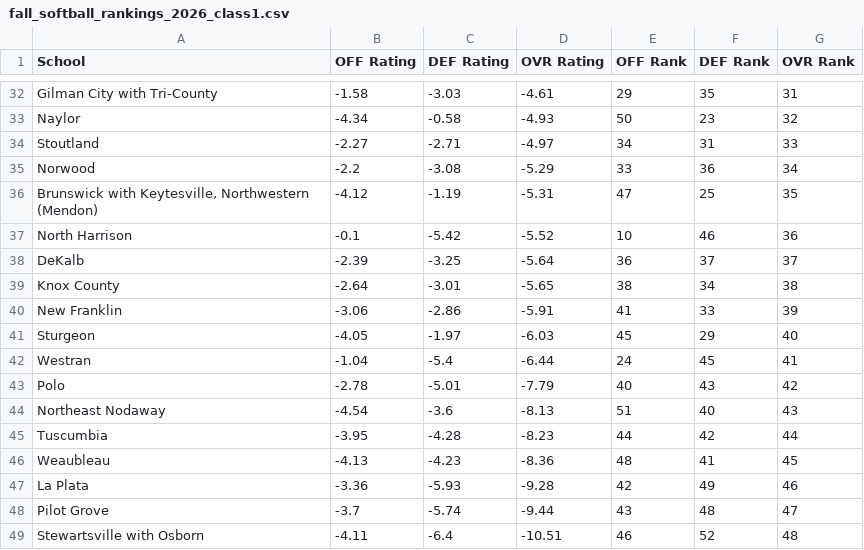
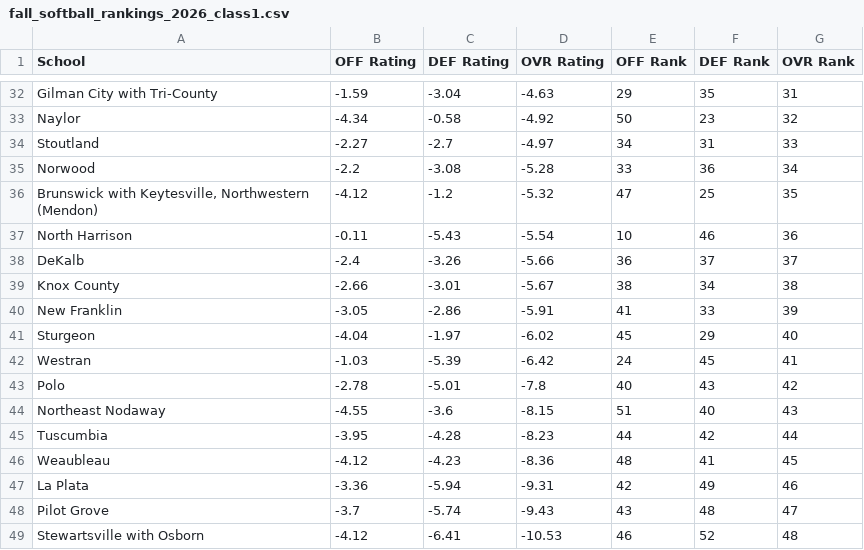
Before and after one commit to AllMOSports/Fall_Softball_Ratings_2026, a CSV file: fall_softball_rankings_2026_class1.csv, drawn as a sheet; only a part is shown, gaps mark what is left out; the diff covers the shown part only; the diff names each change by its address in the sheet, - before the commit and + after, or states it on an @@ line.

```diff
--- a/fall_softball_rankings_2026_class1.csv
+++ b/fall_softball_rankings_2026_class1.csv
-B32 (OFF Rating): -1.58
+B32 (OFF Rating): -1.59
-C32 (DEF Rating): -3.03
+C32 (DEF Rating): -3.04
-D32 (OVR Rating): -4.61
+D32 (OVR Rating): -4.63
-D33 (OVR Rating): -4.93
+D33 (OVR Rating): -4.92
-C34 (DEF Rating): -2.71
+C34 (DEF Rating): -2.7
-D35 (OVR Rating): -5.29
+D35 (OVR Rating): -5.28
-C36 (DEF Rating): -1.19
+C36 (DEF Rating): -1.2
-D36 (OVR Rating): -5.31
+D36 (OVR Rating): -5.32
-B37 (OFF Rating): -0.1
+B37 (OFF Rating): -0.11
-C37 (DEF Rating): -5.42
+C37 (DEF Rating): -5.43
-D37 (OVR Rating): -5.52
+D37 (OVR Rating): -5.54
-B38 (OFF Rating): -2.39
+B38 (OFF Rating): -2.4
-C38 (DEF Rating): -3.25
+C38 (DEF Rating): -3.26
-D38 (OVR Rating): -5.64
+D38 (OVR Rating): -5.66
-B39 (OFF Rating): -2.64
+B39 (OFF Rating): -2.66
-D39 (OVR Rating): -5.65
+D39 (OVR Rating): -5.67
-B40 (OFF Rating): -3.06
+B40 (OFF Rating): -3.05
-B41 (OFF Rating): -4.05
+B41 (OFF Rating): -4.04
-D41 (OVR Rating): -6.03
+D41 (OVR Rating): -6.02
-B42 (OFF Rating): -1.04
+B42 (OFF Rating): -1.03
-C42 (DEF Rating): -5.4
+C42 (DEF Rating): -5.39
-D42 (OVR Rating): -6.44
+D42 (OVR Rating): -6.42
-D43 (OVR Rating): -7.79
+D43 (OVR Rating): -7.8
-B44 (OFF Rating): -4.54
+B44 (OFF Rating): -4.55
-D44 (OVR Rating): -8.13
+D44 (OVR Rating): -8.15
-B46 (OFF Rating): -4.13
+B46 (OFF Rating): -4.12
-C47 (DEF Rating): -5.93
+C47 (DEF Rating): -5.94
-D47 (OVR Rating): -9.28
+D47 (OVR Rating): -9.31
-D48 (OVR Rating): -9.44
+D48 (OVR Rating): -9.43
-B49 (OFF Rating): -4.11
+B49 (OFF Rating): -4.12
-C49 (DEF Rating): -6.4
+C49 (DEF Rating): -6.41
-D49 (OVR Rating): -10.51
+D49 (OVR Rating): -10.53
```
Also changed, not shown: 3 added rows, 3 removed rows and 115 edited cells elsewhere in this file, fall_softball_games_2026.csv, fall_softball_games_2026_all.csv, 23 other files.
